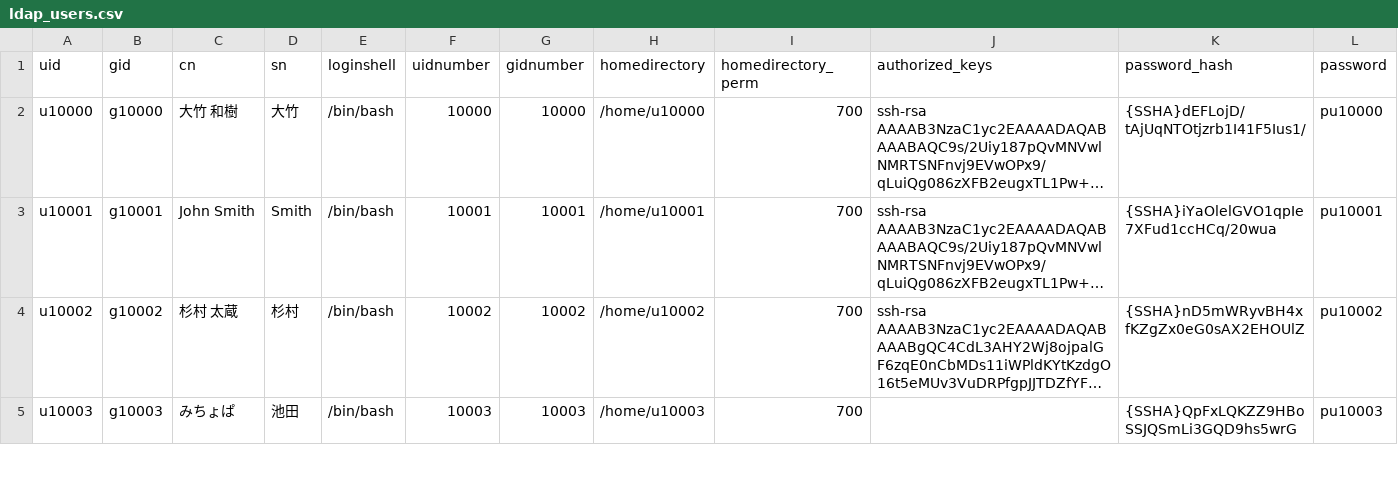
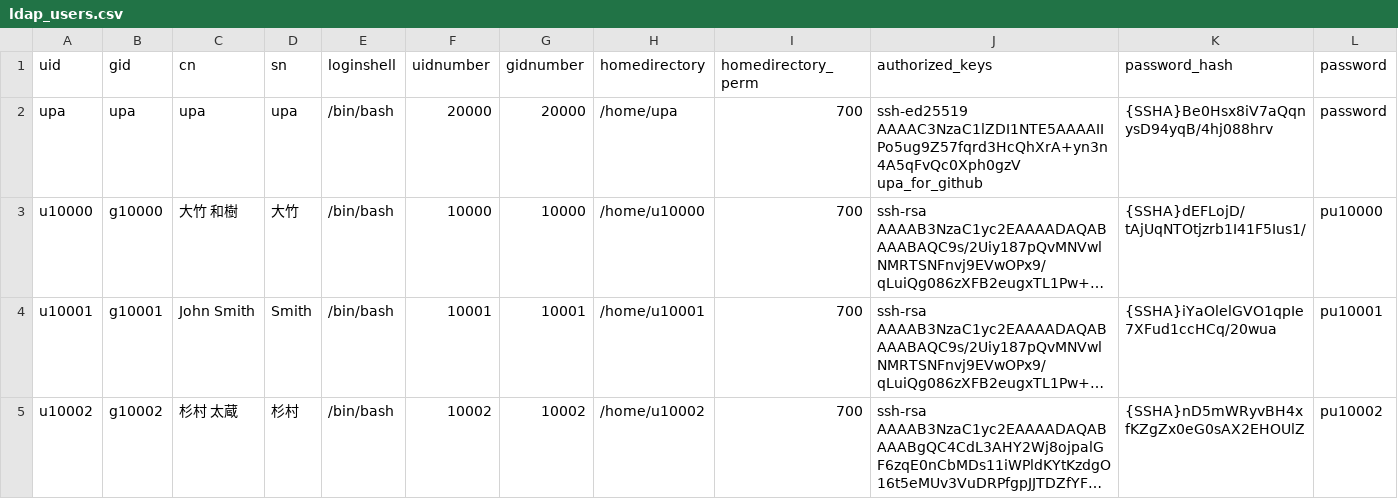
Before and after one commit to mdx-jp/machine-configs, a CSV file: example-playbooks/ldap_users.csv (was example-playbooks/vars/ldap_users.csv), drawn as a sheet; only a part is shown; the shorter side is filled out with more unchanged rows; long unchanged cells end in …; the diff names each change by its address in the sheet, - before the commit and + after, or states it on an @@ line.

```diff
--- a/example-playbooks/vars/ldap_users.csv
+++ b/example-playbooks/ldap_users.csv
+row 2: upa | upa | upa | upa | /bin/bash | 20000 | 20000 | /home/upa | 700 | ssh-ed25519 AAAAC3NzaC1lZDI1NTE5AAAAIIPo5ug9Z57fqrd3HcQhXrA+yn3n4A5qFvQc0Xph0gzV upa_for_github | {SSHA}Be0Hsx8iV7aQqnysD94yqB/4hj088hrv | password
```
Also changed, not shown: 7 other files.
